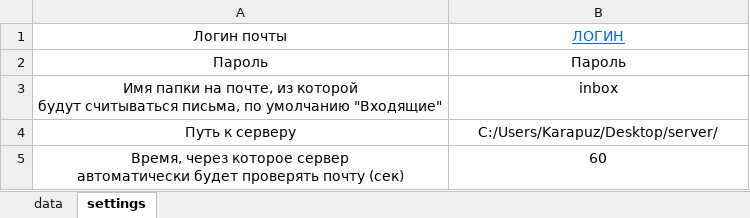
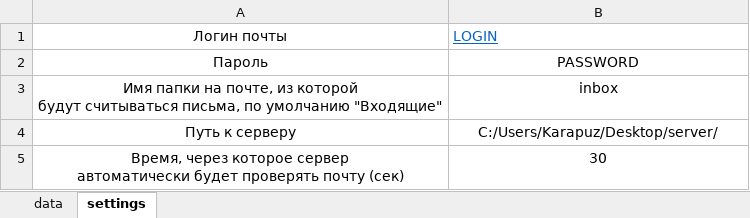
Before and after one commit to mrKarapuz/emailParserAnswerPDF, an Excel workbook: data.xlsx, sheet settings, drawn as a sheet; values as stored, in another font and other column widths than the file's, no borders; the diff names each change by its address in the sheet, - before the commit and + after, or states it on an @@ line.

```diff
--- a/data.xlsx (sheet settings)
+++ b/data.xlsx (sheet settings)
-B1: ЛОГИН
+B1: LOGIN
-B1 alignment: center
+B1 alignment: left
-B2: Пароль
+B2: PASSWORD
-B5: 60
+B5: 30
```
Also changed, not shown: sheet data, 1 other file.
